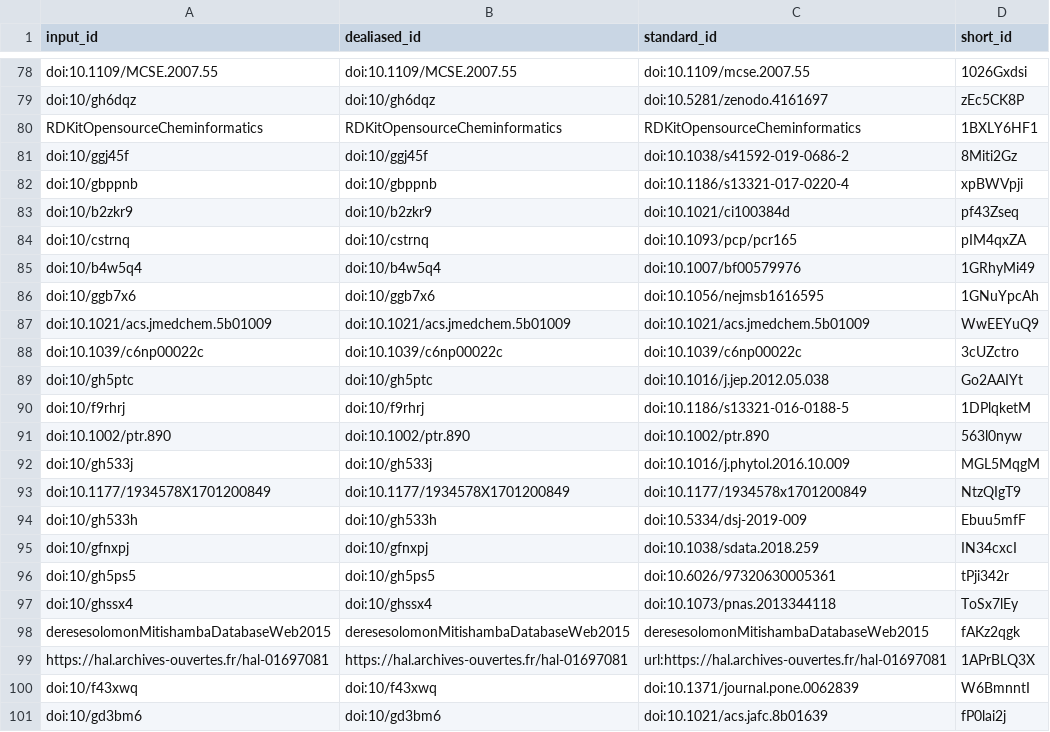
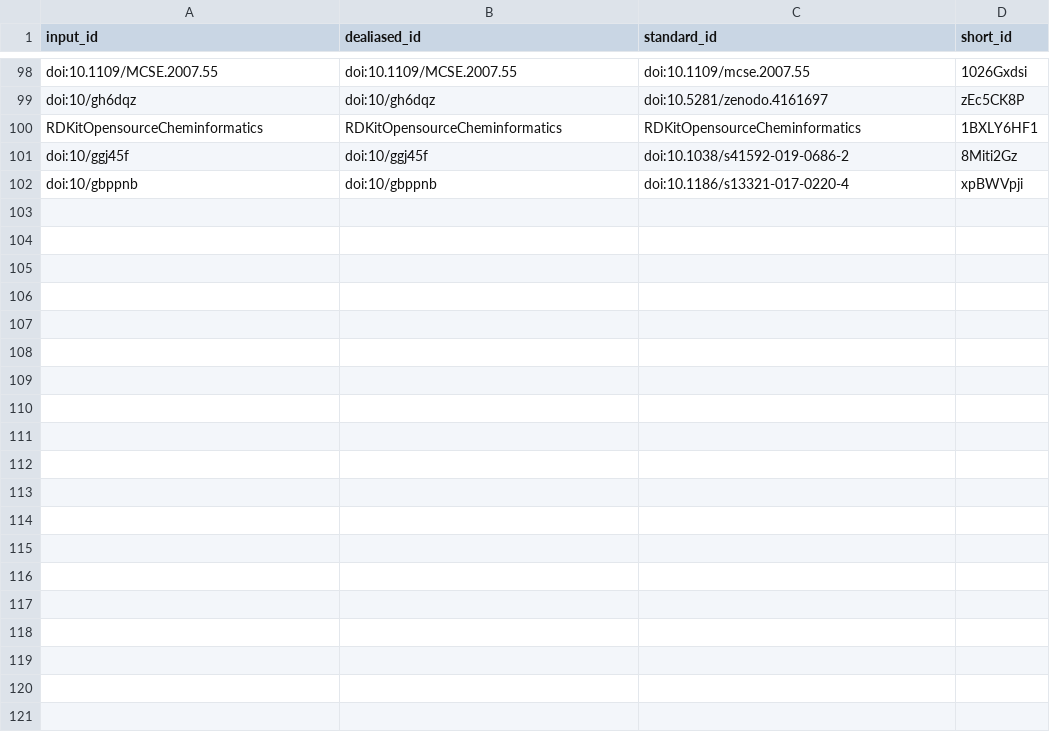
Before and after one commit to lotusnprod/lotus-manuscript, a TSV file: citations.tsv, drawn as a sheet; only a part is shown, gaps mark what is left out; the diff covers the shown part only.

Commit message:
update [ci skip]
This build is based on
https://github.com/lotusnprod/lotus-manuscript/commit/77dabb763634f093d2415eeb77e86d1e009aeeea.

This commit was created by the following CI build and job:
https://github.com/lotusnprod/lotus-manuscript/commit/77dabb763634f093d2415eeb77e86d1e009aeeea/checks
https://github.com/lotusnprod/lotus-manuscript/runs/842601273

```diff
--- a/citations.tsv
+++ b/citations.tsv
@@ -82,20 +102 @@ doi:10/ggj45f	doi:10/ggj45f	doi:10.1038/s41592-019-0686-2	8Miti2Gz
 doi:10/gbppnb	doi:10/gbppnb	doi:10.1186/s13321-017-0220-4	xpBWVpji
-doi:10/b2zkr9	doi:10/b2zkr9	doi:10.1021/ci100384d	pf43Zseq
-doi:10/cstrnq	doi:10/cstrnq	doi:10.1093/pcp/pcr165	pIM4qxZA
-doi:10/b4w5q4	doi:10/b4w5q4	doi:10.1007/bf00579976	1GRhyMi49
-doi:10/ggb7x6	doi:10/ggb7x6	doi:10.1056/nejmsb1616595	1GNuYpcAh
-doi:10.1021/acs.jmedchem.5b01009	doi:10.1021/acs.jmedchem.5b01009	doi:10.1021/acs.jmedchem.5b01009	WwEEYuQ9
-doi:10.1039/c6np00022c	doi:10.1039/c6np00022c	doi:10.1039/c6np00022c	3cUZctro
-doi:10/gh5ptc	doi:10/gh5ptc	doi:10.1016/j.jep.2012.05.038	Go2AAIYt
-doi:10/f9rhrj	doi:10/f9rhrj	doi:10.1186/s13321-016-0188-5	1DPlqketM
-doi:10.1002/ptr.890	doi:10.1002/ptr.890	doi:10.1002/ptr.890	563l0nyw
-doi:10/gh533j	doi:10/gh533j	doi:10.1016/j.phytol.2016.10.009	MGL5MqgM
-doi:10.1177/1934578X1701200849	doi:10.1177/1934578X1701200849	doi:10.1177/1934578x1701200849	NtzQIgT9
-doi:10/gh533h	doi:10/gh533h	doi:10.5334/dsj-2019-009	Ebuu5mfF
-doi:10/gfnxpj	doi:10/gfnxpj	doi:10.1038/sdata.2018.259	IN34cxcI
-doi:10/gh5ps5	doi:10/gh5ps5	doi:10.6026/97320630005361	tPji342r
-doi:10/ghssx4	doi:10/ghssx4	doi:10.1073/pnas.2013344118	ToSx7lEy
-deresesolomonMitishambaDatabaseWeb2015	deresesolomonMitishambaDatabaseWeb2015	deresesolomonMitishambaDatabaseWeb2015	fAKz2qgk
-https://hal.archives-ouvertes.fr/hal-01697081	https://hal.archives-ouvertes.fr/hal-01697081	url:https://hal.archives-ouvertes.fr/hal-01697081	1APrBLQ3X
-doi:10/f43xwq	doi:10/f43xwq	doi:10.1371/journal.pone.0062839	W6BmnntI
-doi:10/gd3bm6	doi:10/gd3bm6	doi:10.1021/acs.jafc.8b01639	fP0lai2j
```
Also changed, not shown: 2 added rows, 26 removed rows and 14 moved rows elsewhere in this file, 7 other files.
